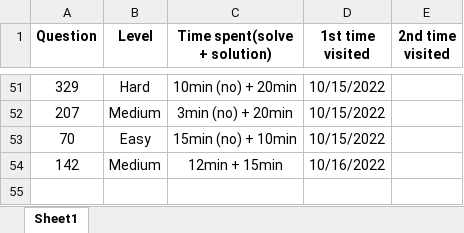
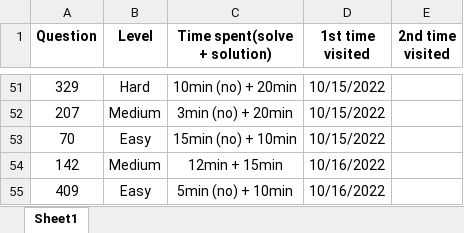
Before and after one commit to JessyZhang533/Leetcode, an Excel workbook: leetcode_progress.xlsx, sheet Sheet1, drawn as a sheet; only a part is shown, gaps mark what is left out; values as stored, in another font and other column widths than the file's, no borders; conditional formats not drawn; the diff names each change by its address in the sheet, - before the commit and + after, or states it on an @@ line.

```diff
--- a/leetcode_progress.xlsx (sheet Sheet1)
+++ b/leetcode_progress.xlsx (sheet Sheet1)
+row 55: 409 | Easy | 5min (no) + 10min | 10/16/2022
```
Also changed, not shown: 1 other file.
